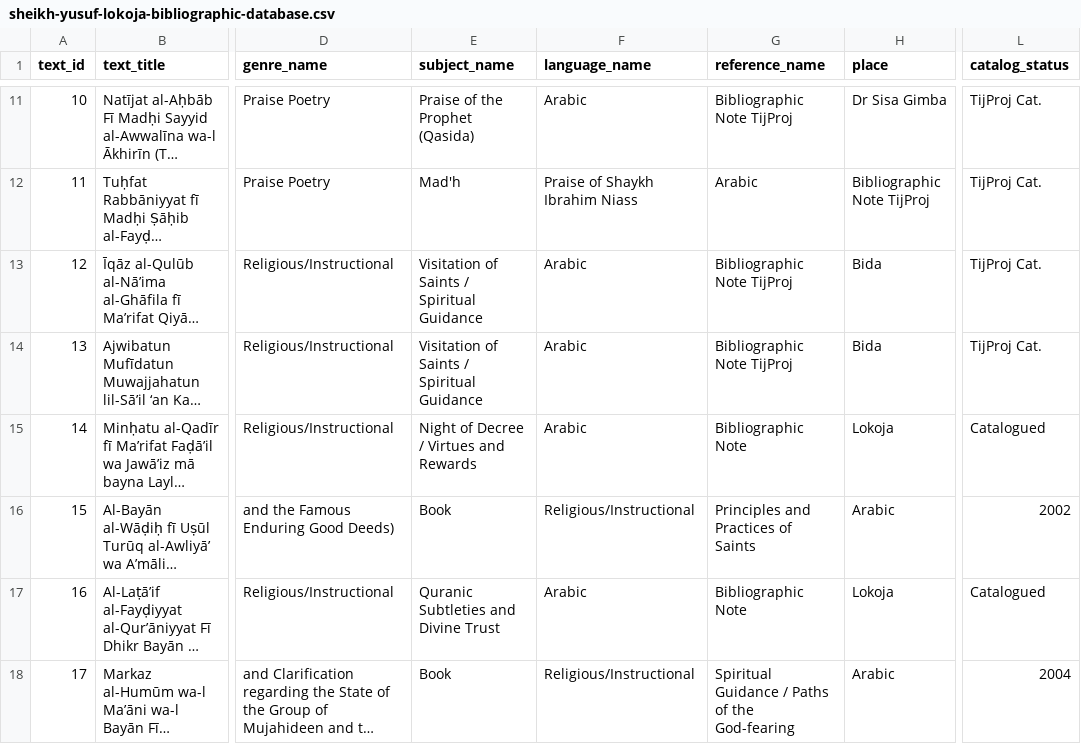
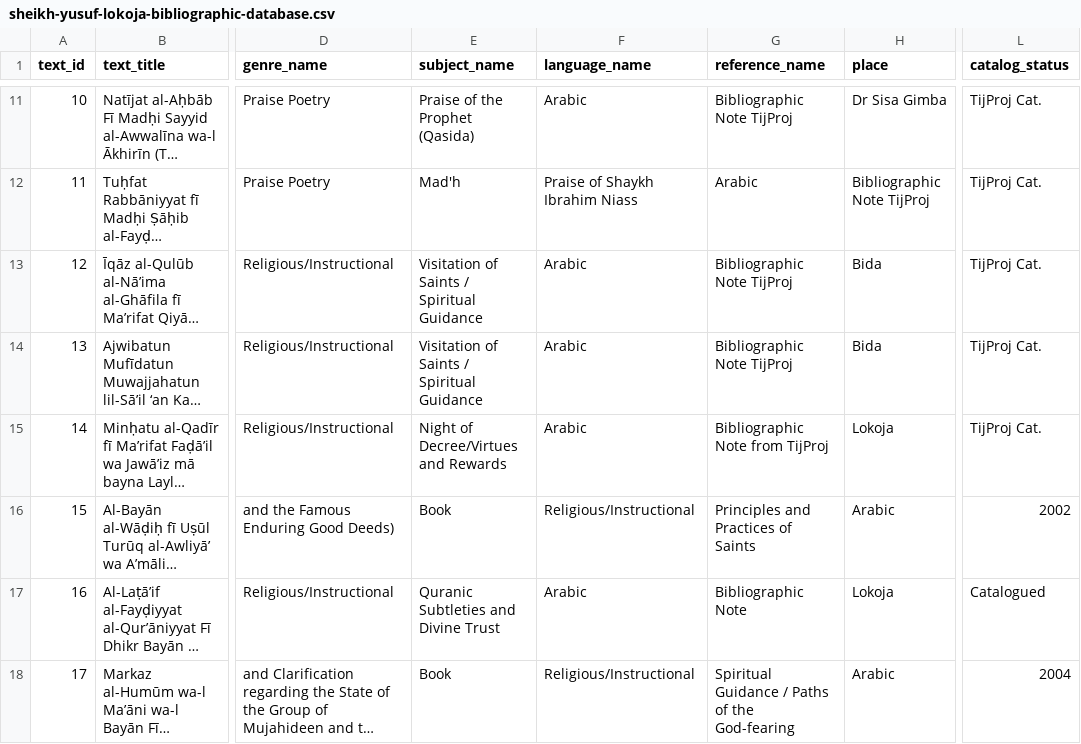
Before and after one commit to SmileBakGlobal/sheikh-yusuf-lokoja-bibliographic-database, a CSV file: sheikh-yusuf-lokoja-bibliographic-database.csv, drawn as a sheet; only a part is shown, gaps mark what is left out; long unchanged cells end in …; the diff names each change by its address in the sheet, - before the commit and + after, or states it on an @@ line.

Commit message:
Update sheikh-yusuf-lokoja-bibliographic-database.csv

```diff
--- a/sheikh-yusuf-lokoja-bibliographic-database.csv
+++ b/sheikh-yusuf-lokoja-bibliographic-database.csv
-E15 (subject_name): Night of Decree / Virtues and Rewards
+E15 (subject_name): Night of Decree/Virtues and Rewards
-G15 (reference_name): Bibliographic Note
+G15 (reference_name): Bibliographic Note from TijProj
-L15 (catalog_status): Catalogued
+L15 (catalog_status): TijProj Cat.
```
